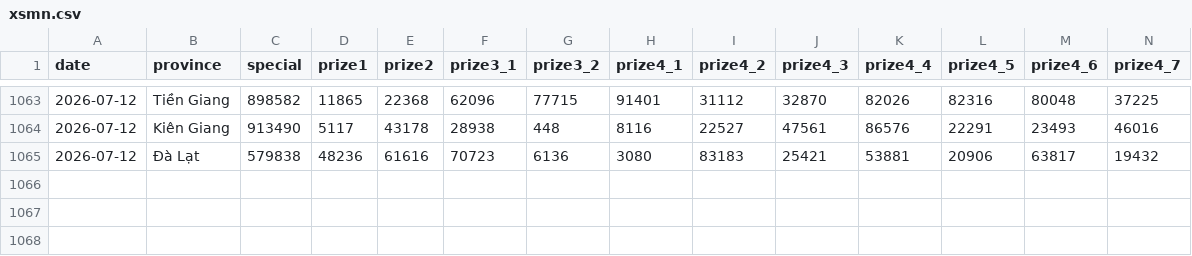
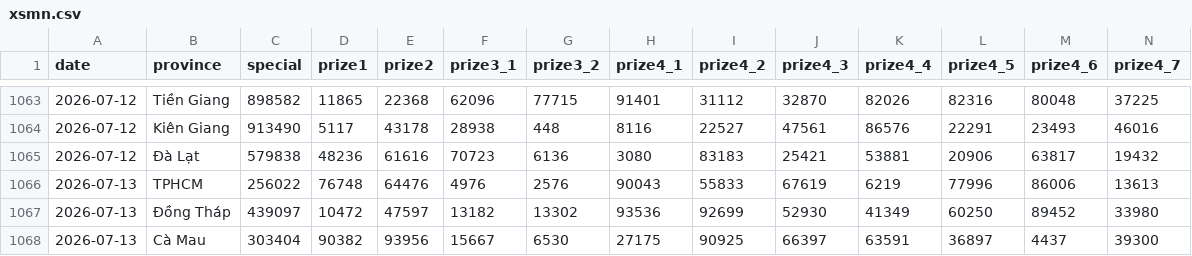
Before and after one commit to aloha123890/vietnam-lottery, a CSV file: data/xsmn.csv, drawn as a sheet; only a part is shown, gaps mark what is left out; rows hold the shown columns only; the diff names each change by its address in the sheet, - before the commit and + after, or states it on an @@ line.

```diff
--- a/data/xsmn.csv
+++ b/data/xsmn.csv
+row 1066: 2026-07-13 | TPHCM | 256022 | 76748 | 64476 | 4976 | 2576 | 90043 | 55833 | 67619 | 6219 | 77996 | 86006 | 13613
+row 1067: 2026-07-13 | Đồng Tháp | 439097 | 10472 | 47597 | 13182 | 13302 | 93536 | 92699 | 52930 | 41349 | 60250 | 89452 | 33980
+row 1068: 2026-07-13 | Cà Mau | 303404 | 90382 | 93956 | 15667 | 6530 | 27175 | 90925 | 66397 | 63591 | 36897 | 4437 | 39300
```
Also changed, not shown: data/xsmn-2-digits.csv, data/xsmn-sparse.csv, 8 other files.
